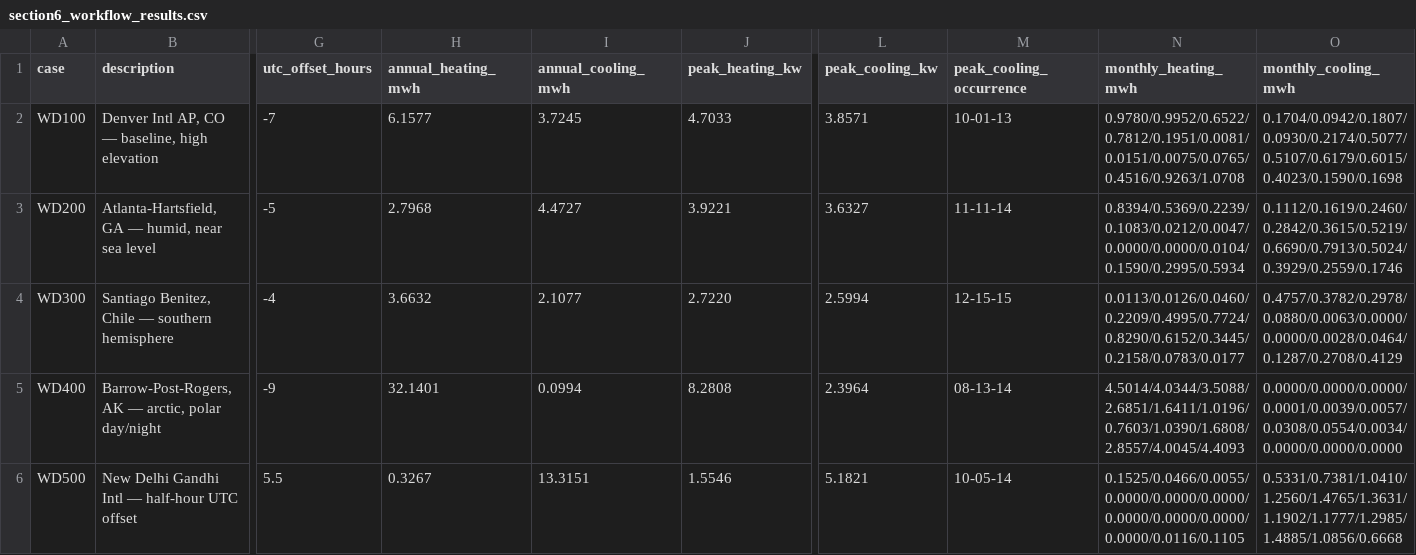
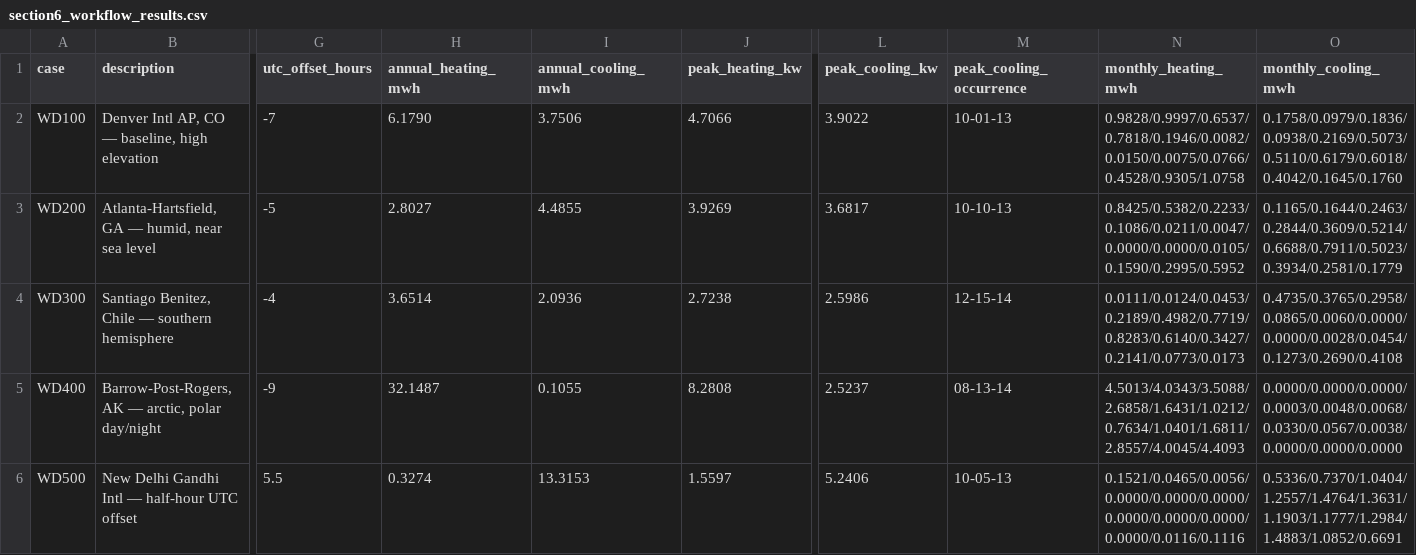
Before and after one commit to anchapin/fluxion, a CSV file: data/reference/section6/section6_workflow_results.csv, drawn as a sheet; only a part is shown, gaps mark what is left out; the diff covers the shown part only; the diff names each change by its address in the sheet, - before the commit and + after, or states it on an @@ line.

```diff
--- a/data/reference/section6/section6_workflow_results.csv
+++ b/data/reference/section6/section6_workflow_results.csv
-H2 (annual_heating_mwh): 6.1577
+H2 (annual_heating_mwh): 6.1790
-I2 (annual_cooling_mwh): 3.7245
+I2 (annual_cooling_mwh): 3.7506
-J2 (peak_heating_kw): 4.7033
+J2 (peak_heating_kw): 4.7066
-L2 (peak_cooling_kw): 3.8571
+L2 (peak_cooling_kw): 3.9022
-N2 (monthly_heating_mwh): 0.9780/0.9952/0.6522/0.7812/0.1951/0.0081/0.0151/0.0075/0.0765/0.4516/0.9263/1.0708
+N2 (monthly_heating_mwh): 0.9828/0.9997/0.6537/0.7818/0.1946/0.0082/0.0150/0.0075/0.0766/0.4528/0.9305/1.0758
-O2 (monthly_cooling_mwh): 0.1704/0.0942/0.1807/0.0930/0.2174/0.5077/0.5107/0.6179/0.6015/0.4023/0.1590/0.1698
+O2 (monthly_cooling_mwh): 0.1758/0.0979/0.1836/0.0938/0.2169/0.5073/0.5110/0.6179/0.6018/0.4042/0.1645/0.1760
-H3 (annual_heating_mwh): 2.7968
+H3 (annual_heating_mwh): 2.8027
-I3 (annual_cooling_mwh): 4.4727
+I3 (annual_cooling_mwh): 4.4855
-J3 (peak_heating_kw): 3.9221
+J3 (peak_heating_kw): 3.9269
-L3 (peak_cooling_kw): 3.6327
+L3 (peak_cooling_kw): 3.6817
-M3 (peak_cooling_occurrence): 11-11-14
+M3 (peak_cooling_occurrence): 10-10-13
-N3 (monthly_heating_mwh): 0.8394/0.5369/0.2239/0.1083/0.0212/0.0047/0.0000/0.0000/0.0104/0.1590/0.2995/0.5934
+N3 (monthly_heating_mwh): 0.8425/0.5382/0.2233/0.1086/0.0211/0.0047/0.0000/0.0000/0.0105/0.1590/0.2995/0.5952
-O3 (monthly_cooling_mwh): 0.1112/0.1619/0.2460/0.2842/0.3615/0.5219/0.6690/0.7913/0.5024/0.3929/0.2559/0.1746
+O3 (monthly_cooling_mwh): 0.1165/0.1644/0.2463/0.2844/0.3609/0.5214/0.6688/0.7911/0.5023/0.3934/0.2581/0.1779
-H4 (annual_heating_mwh): 3.6632
+H4 (annual_heating_mwh): 3.6514
-I4 (annual_cooling_mwh): 2.1077
+I4 (annual_cooling_mwh): 2.0936
-J4 (peak_heating_kw): 2.7220
+J4 (peak_heating_kw): 2.7238
-L4 (peak_cooling_kw): 2.5994
+L4 (peak_cooling_kw): 2.5986
-M4 (peak_cooling_occurrence): 12-15-15
+M4 (peak_cooling_occurrence): 12-15-14
-N4 (monthly_heating_mwh): 0.0113/0.0126/0.0460/0.2209/0.4995/0.7724/0.8290/0.6152/0.3445/0.2158/0.0783/0.0177
+N4 (monthly_heating_mwh): 0.0111/0.0124/0.0453/0.2189/0.4982/0.7719/0.8283/0.6140/0.3427/0.2141/0.0773/0.0173
-O4 (monthly_cooling_mwh): 0.4757/0.3782/0.2978/0.0880/0.0063/0.0000/0.0000/0.0028/0.0464/0.1287/0.2708/0.4129
+O4 (monthly_cooling_mwh): 0.4735/0.3765/0.2958/0.0865/0.0060/0.0000/0.0000/0.0028/0.0454/0.1273/0.2690/0.4108
-H5 (annual_heating_mwh): 32.1401
+H5 (annual_heating_mwh): 32.1487
-I5 (annual_cooling_mwh): 0.0994
+I5 (annual_cooling_mwh): 0.1055
-L5 (peak_cooling_kw): 2.3964
+L5 (peak_cooling_kw): 2.5237
-N5 (monthly_heating_mwh): 4.5014/4.0344/3.5088/2.6851/1.6411/1.0196/0.7603/1.0390/1.6808/2.8557/4.0045/4.4093
+N5 (monthly_heating_mwh): 4.5013/4.0343/3.5088/2.6858/1.6431/1.0212/0.7634/1.0401/1.6811/2.8557/4.0045/4.4093
-O5 (monthly_cooling_mwh): 0.0000/0.0000/0.0000/0.0001/0.0039/0.0057/0.0308/0.0554/0.0034/0.0000/0.0000/0.0000
+O5 (monthly_cooling_mwh): 0.0000/0.0000/0.0000/0.0003/0.0048/0.0068/0.0330/0.0567/0.0038/0.0000/0.0000/0.0000
-H6 (annual_heating_mwh): 0.3267
+H6 (annual_heating_mwh): 0.3274
-I6 (annual_cooling_mwh): 13.3151
+I6 (annual_cooling_mwh): 13.3153
-J6 (peak_heating_kw): 1.5546
+J6 (peak_heating_kw): 1.5597
-L6 (peak_cooling_kw): 5.1821
+L6 (peak_cooling_kw): 5.2406
-M6 (peak_cooling_occurrence): 10-05-14
+M6 (peak_cooling_occurrence): 10-05-13
-N6 (monthly_heating_mwh): 0.1525/0.0466/0.0055/0.0000/0.0000/0.0000/0.0000/0.0000/0.0000/0.0000/0.0116/0.1105
+N6 (monthly_heating_mwh): 0.1521/0.0465/0.0056/0.0000/0.0000/0.0000/0.0000/0.0000/0.0000/0.0000/0.0116/0.1116
-O6 (monthly_cooling_mwh): 0.5331/0.7381/1.0410/1.2560/1.4765/1.3631/1.1902/1.1777/1.2985/1.4885/1.0856/0.6668
+O6 (monthly_cooling_mwh): 0.5336/0.7370/1.0404/1.2557/1.4764/1.3631/1.1903/1.1777/1.2984/1.4883/1.0852/0.6691
```
Also changed, not shown: 6 edited cells elsewhere in this file, data/reference/ashrae140/output_diff_baseline.csv, data/reference/section6/section6_table61_daily_hourly.csv, 10 other files.
